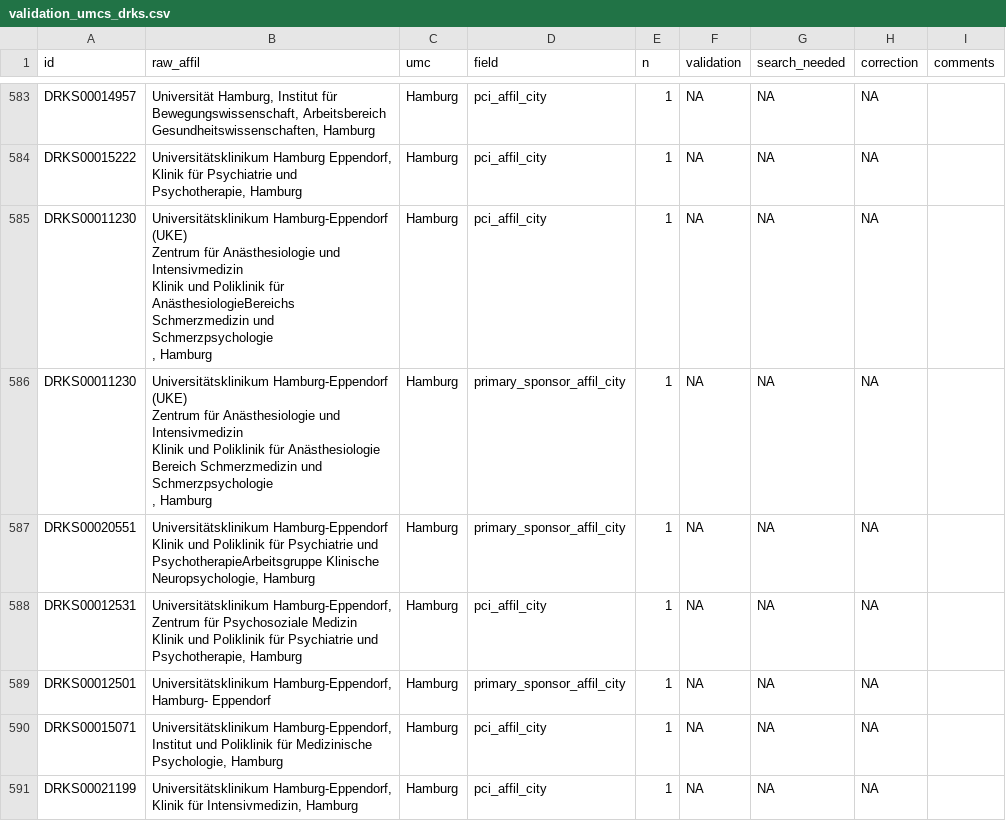
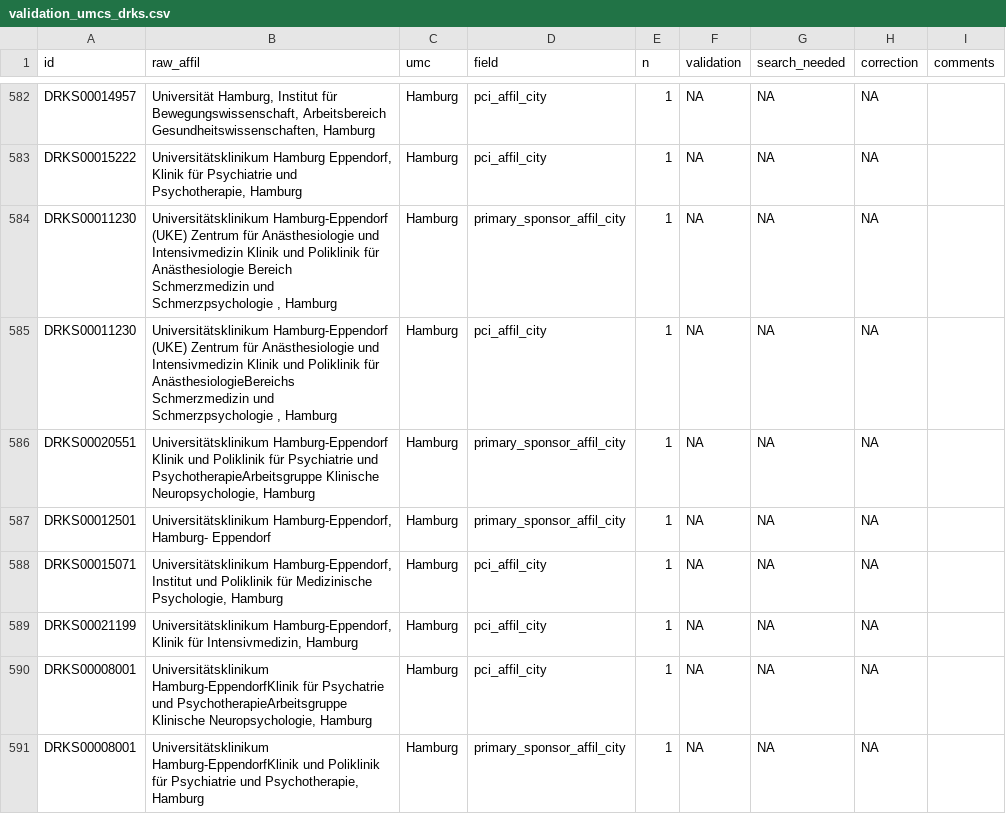
Before and after one commit to quest-bih/ctt-umc-update, a CSV file: data/processed/validation_umcs_drks.csv, drawn as a sheet; only a part is shown, gaps mark what is left out; the shorter side is filled out with more unchanged rows; removed rows and columns are numbered as before the commit, all else as after; ↵ is a line break in a cell; the diff covers the shown part only; the diff names each change by its address in the sheet, - before the commit and + after, or states it on an @@ line.

```diff
--- a/data/processed/validation_umcs_drks.csv
+++ b/data/processed/validation_umcs_drks.csv
-B584 (raw_affil): …Poliklinik für AnästhesiologieBereichs Schmerzmedizin und…
+B584 (raw_affil): …Poliklinik für Anästhesiologie Bereich Schmerzmedizin und…
-D584 (field): pci_affil_city
+D584 (field): primary_sponsor_affil_city
-B585 (raw_affil): …Poliklinik für Anästhesiologie ↵ Bereich Schmerzmedizin und…
+B585 (raw_affil): …Poliklinik für AnästhesiologieBereichs Schmerzmedizin und…
-D585 (field): primary_sponsor_affil_city
+D585 (field): pci_affil_city
-row 588: DRKS00012531 | Universitätsklinikum Hamburg-Eppendorf, Zentrum für Psychosoziale Medizin Klinik und Poliklinik für Psychiatrie und Psychotherapie, Hamburg | Hamburg | pci_affil_city | 1 | NA | NA | NA
```
Also changed, not shown: 4 added rows, 10 removed rows, 6 moved rows and 30 edited cells elsewhere in this file, 2 other files.
